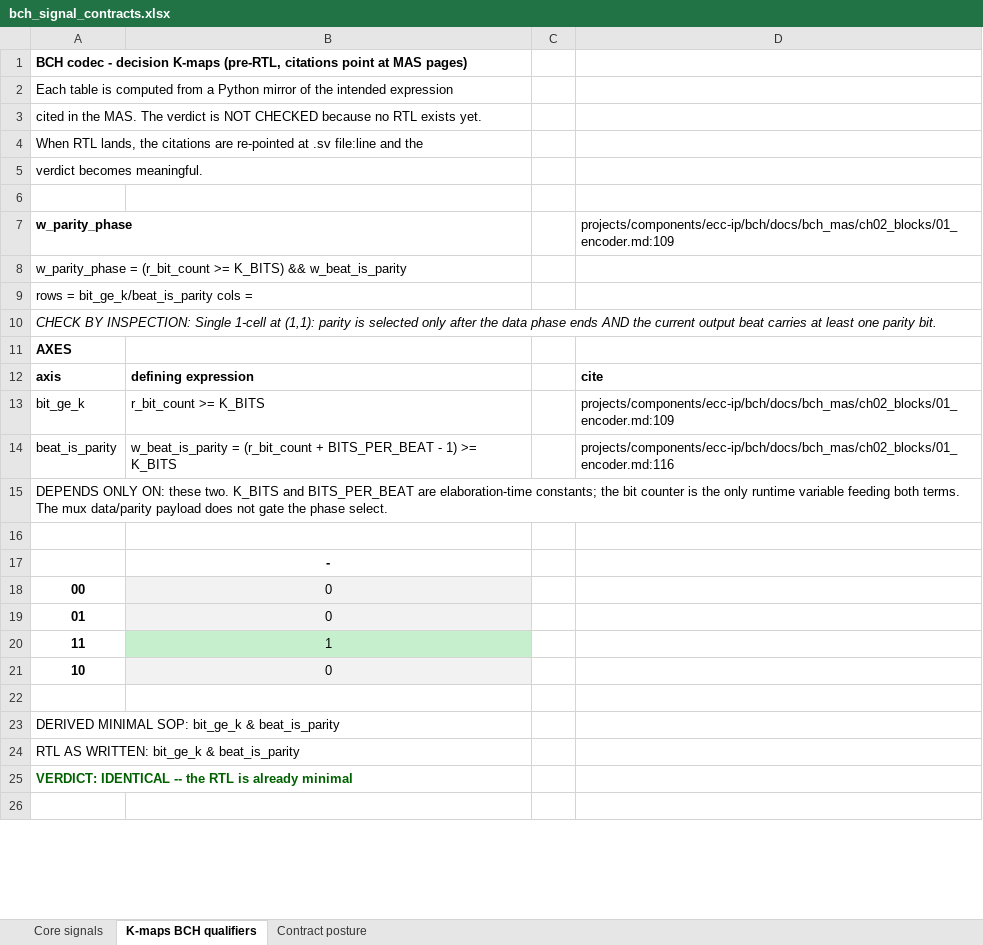
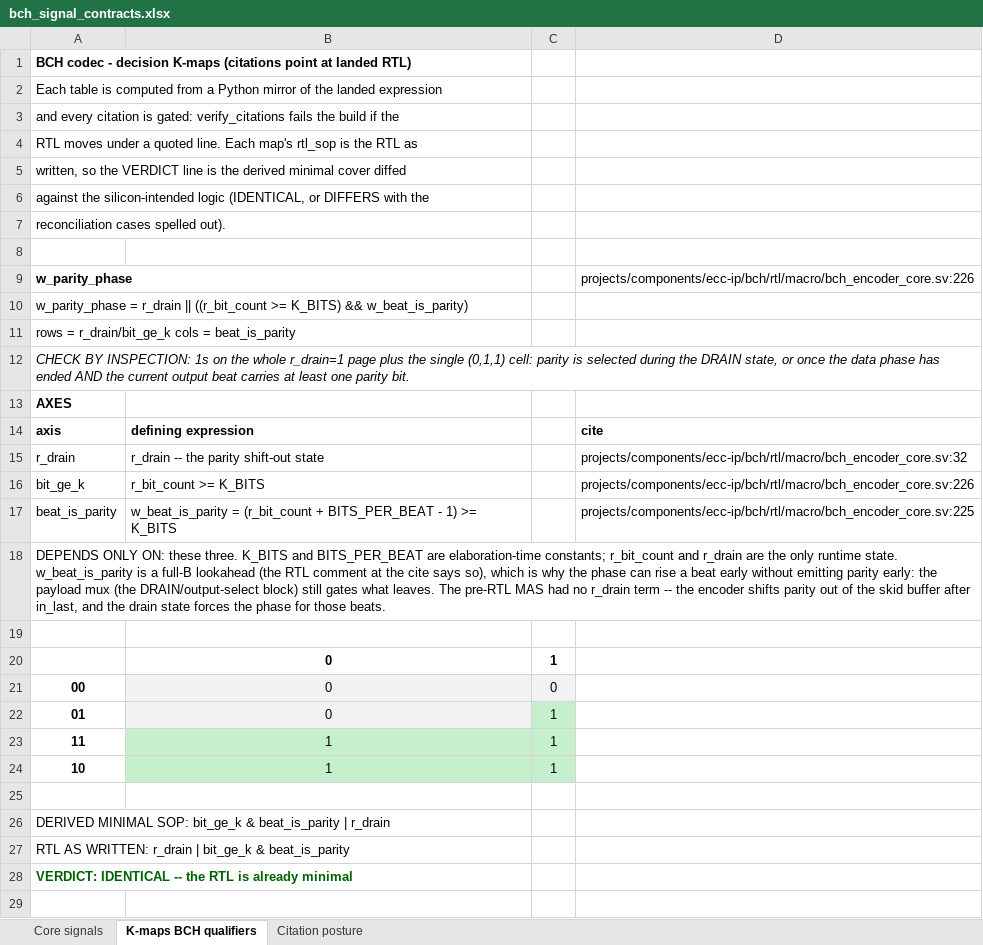
Before and after one commit to sean-galloway/RTLDesignSherpa, an Excel workbook: projects/components/ecc-ip/bch/docs/bch_signal_contracts.xlsx, sheet K-maps BCH qualifiers, drawn as a sheet; only a part is shown; values as stored, in another font and other column widths than the file's, no borders; removed rows and columns are numbered as before the commit, all else as after; the diff covers the shown part only; the diff names each change by its address in the sheet, - before the commit and + after, or states it on an @@ line.

Commit message:
ecc-ip(bch): close TASK-001/003/004/006/007 -- vault reconciled with the landed work
TASK-001 (stand up the component): the umbrella is realized -- codec
(TASK-005), wrappers + gate DV (TASK-006), math chapter (TASK-004), and
both boards' harness validation (TASK-007). Consumer question stays
deferred, same as reed-solomon TASK-003.

TASK-004 (math chapter): HAS ch07 published with all five sections; worked
numbers re-verified by ch07_math_trace.py today. Recorded deviation: two
sister chapters with cross-links instead of one canonical foundation copy.

TASK-006 (wrappers + injector): close condition re-verified -- Verilator +
Verible + declaration-order lint green on all 22 modules.

TASK-007 (board bring-up): definition of done re-verified -- PREBUILD drift
check green; the full 14-test UART harness suite (small profile, both IFACE
values) re-run today, 14/14 in 14m29s; board evidence lives in
stable/MANIFEST.md (G2 2026-10-04 battery; A7 battery 7/7 + 62,528-block
soak post-#89).

TASK-003 (MAS + signal-contract kmaps): the post-RTL half of the scope.
Every workbook citation re-pointed from the pre-RTL MAS pages to the landed
RTL file:line, behind the verify_citations drift gate. The kmaps follow the
landed design where implementation moved a qualifier between blocks
(out_flip_en carries only root & position-valid; the correctable /
pass-through gating lives in the decoder core as registered
r_release_apply applied at out_data). All eight maps render VERDICT:
IDENTICAL. Contract rows, the posture sheet (now the migration record), and
the two MAS pages that described the pre-RTL posture updated to match;
check_task_ids green. The BCH task lane is now fully closed (0 open,
0 active).

```diff
--- a/projects/components/ecc-ip/bch/docs/bch_signal_contracts.xlsx (sheet K-maps BCH qualifiers)
+++ b/projects/components/ecc-ip/bch/docs/bch_signal_contracts.xlsx (sheet K-maps BCH qualifiers)
-sheet tab: Contract posture
+sheet tab: Citation posture
-A1: …decision K-maps (pre-RTL, citations point at MAS pages)
+A1: …decision K-maps (citations point at landed RTL)
-A2: …of the intended expression
+A2: …of the landed expression
-A3: cited in the MAS. The verdict is NOT CHECKED because no RTL exists yet.
+A3: and every citation is gated: verify_citations fails the build if the
-A4: When RTL lands, the citations are re-pointed at .sv file:line and the
+A4: RTL moves under a quoted line. Each map's rtl_sop is the RTL as
-A5: verdict becomes meaningful.
+A5: written, so the VERDICT line is the derived minimal cover diffed
+row 6: against the silicon-intended logic (IDENTICAL, or DIFFERS with the
+row 7: reconciliation cases spelled out).
-D9: projects/components/ecc-ip/bch/docs/bch_mas/ch02_blocks/01_encoder.md:109
+D9: projects/components/ecc-ip/bch/rtl/macro/bch_encoder_core.sv:226
-A10: w_parity_phase = (r_bit_count >= K_BITS) && w_beat_is_parity
+A10: w_parity_phase = r_drain || ((r_bit_count >= K_BITS) && w_beat_is_parity)
-A11: rows = bit_ge_k/beat_is_parity cols =
+A11: rows = r_drain/bit_ge_k cols = beat_is_parity
-A12: …BY INSPECTION: Single 1-cell at (1,1): parity is selected only after the data phase ends AND the…
+A12: …BY INSPECTION: 1s on the whole r_drain=1 page plus the single (0,1,1) cell: parity is selected during the DRAIN state, or once the data phase has ended AND the…
+row 15: r_drain | r_drain -- the parity shift-out state |  | projects/components/ecc-ip/bch/rtl/macro/bch_encoder_core.sv:32
-D16: projects/components/ecc-ip/bch/docs/bch_mas/ch02_blocks/01_encoder.md:109
+D16: projects/components/ecc-ip/bch/rtl/macro/bch_encoder_core.sv:226
-D17: projects/components/ecc-ip/bch/docs/bch_mas/ch02_blocks/01_encoder.md:116
+D17: projects/components/ecc-ip/bch/rtl/macro/bch_encoder_core.sv:225
-A18: …ON: these two. K_BITS and BITS_PER_BEAT are elaboration-time constants; the bit counter is the only runtime variable feeding both terms. The mux data/parity payload does not gate the phase select.
+A18: …ON: these three. K_BITS and BITS_PER_BEAT are elaboration-time constants; r_bit_count and r_drain are the only runtime state. w_beat_is_parity is a full-B lookahead (the RTL comment at the cite says so), which is why the phase can rise a beat early without emitting parity early: the payload mux (the DRAIN/output-select block) still gates what leaves. The pre-RTL MAS had no r_drain term -- the encoder shifts parity out of the skid buffer after in_last, and the drain state forces the phase for those beats.
-row 17:  | -
-row 18: 00 | 0
@@ row 139 moved to row 20: 0 @@
@@ row 140 moved to row 21: 00 @@
-C22:C24: (empty)
+C22:C24: 1
-C22:C24 fill: none
+C22:C24 fill: #C6EFCE
-B24: 0
+B24: 1
-B24 fill: #F2F2F2
+B24 fill: #C6EFCE
-A26: …& beat_is_parity
+A26: …& beat_is_parity | r_drain
-A27: …AS WRITTEN: bit_ge_k &…
+A27: …AS WRITTEN: r_drain | bit_ge_k &…
```
Also changed, not shown: 19 added rows, 17 removed rows, 5 moved rows, 50 edited cells and cell formats elsewhere in this sheet, sheet Core signals, sheet Citation posture, 9 other files.
